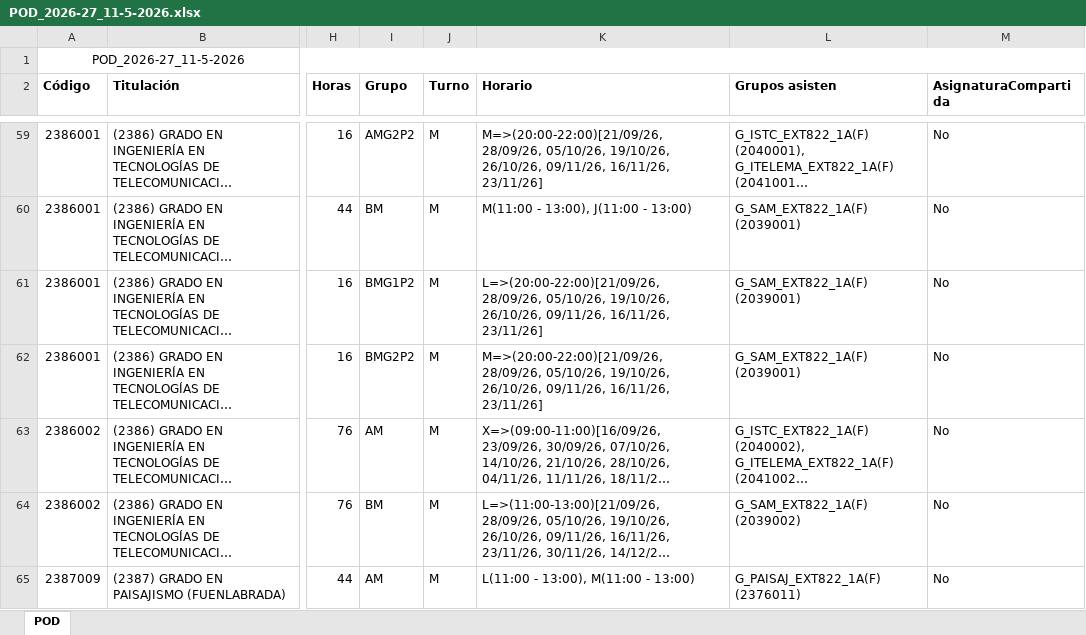
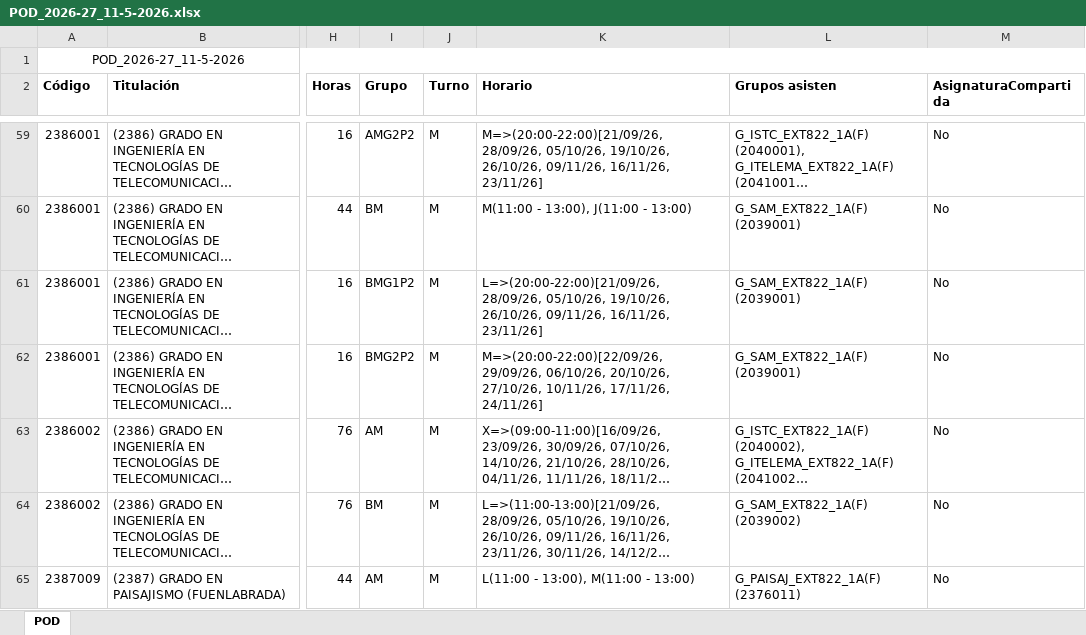
Before and after one commit to GVeradeSalas/planificador-docente-urjc, an Excel workbook: POD_2026-27_11-5-2026.xlsx, sheet POD, drawn as a sheet; only a part is shown, gaps mark what is left out; long unchanged cells end in …; values as stored, in another font and other column widths than the file's, no borders; the diff names each change by its address in the sheet, - before the commit and + after, or states it on an @@ line.

Commit message:
Add files via upload

```diff
--- a/POD_2026-27_11-5-2026.xlsx (sheet POD)
+++ b/POD_2026-27_11-5-2026.xlsx (sheet POD)
-K62 (Horario): M=>(20:00-22:00)[21/09/26, 28/09/26, 05/10/26, 19/10/26, 26/10/26, 09/11/26, 16/11/26, 23/11/26]
+K62 (Horario): M=>(20:00-22:00)[22/09/26, 29/09/26, 06/10/26, 20/10/26, 27/10/26, 10/11/26, 17/11/26, 24/11/26]
```
